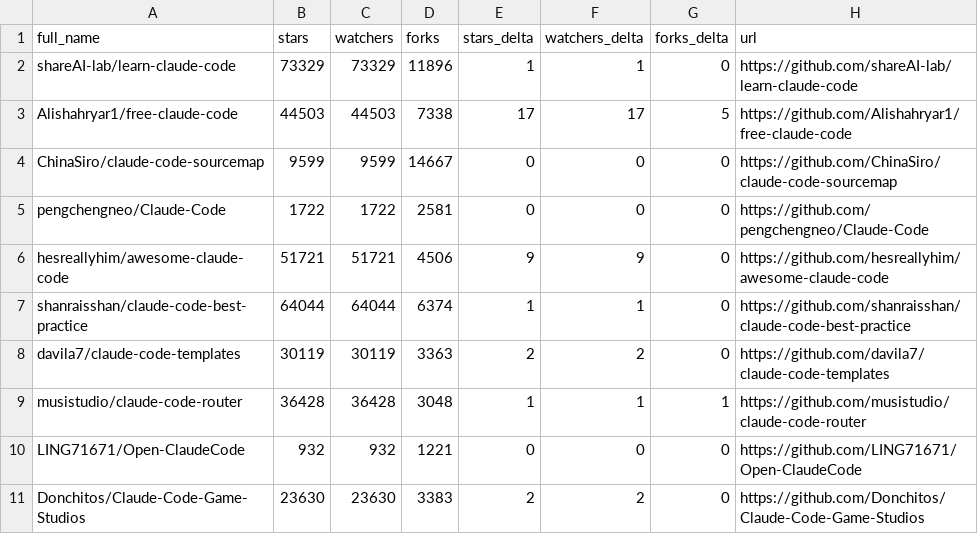
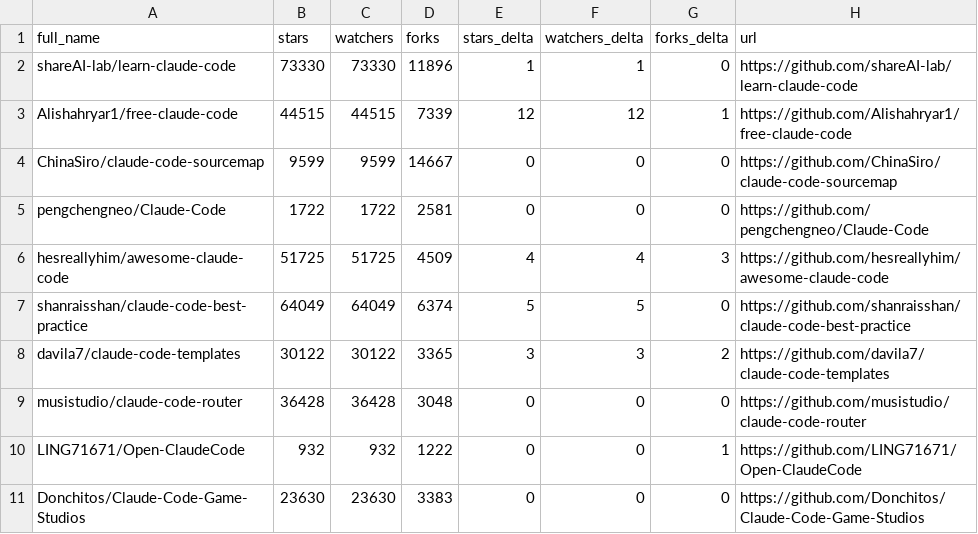
Before and after one commit to Battlefield-Art/awesome-claude-code, a CSV file: data/repo-ticker.csv, drawn as a sheet; only a part is shown; the diff covers the shown part only.

```diff
--- a/data/repo-ticker.csv
+++ b/data/repo-ticker.csv
@@ -1,11 +1,11 @@
 full_name,stars,watchers,forks,stars_delta,watchers_delta,forks_delta,url
-shareAI-lab/learn-claude-code,73329,73329,11896,1,1,0,https://github.com/shareAI-lab/learn-claude-code
-Alishahryar1/free-claude-code,44503,44503,7338,17,17,5,https://github.com/Alishahryar1/free-claude-code
+shareAI-lab/learn-claude-code,73330,73330,11896,1,1,0,https://github.com/shareAI-lab/learn-claude-code
+Alishahryar1/free-claude-code,44515,44515,7339,12,12,1,https://github.com/Alishahryar1/free-claude-code
 ChinaSiro/claude-code-sourcemap,9599,9599,14667,0,0,0,https://github.com/ChinaSiro/claude-code-sourcemap
 pengchengneo/Claude-Code,1722,1722,2581,0,0,0,https://github.com/pengchengneo/Claude-Code
-hesreallyhim/awesome-claude-code,51721,51721,4506,9,9,0,https://github.com/hesreallyhim/awesome-claude-code
-shanraisshan/claude-code-best-practice,64044,64044,6374,1,1,0,https://github.com/shanraisshan/claude-code-best-practice
-davila7/claude-code-templates,30119,30119,3363,2,2,0,https://github.com/davila7/claude-code-templates
-musistudio/claude-code-router,36428,36428,3048,1,1,1,https://github.com/musistudio/claude-code-router
-LING71671/Open-ClaudeCode,932,932,1221,0,0,0,https://github.com/LING71671/Open-ClaudeCode
-Donchitos/Claude-Code-Game-Studios,23630,23630,3383,2,2,0,https://github.com/Donchitos/Claude-Code-Game-Studios
+hesreallyhim/awesome-claude-code,51725,51725,4509,4,4,3,https://github.com/hesreallyhim/awesome-claude-code
+shanraisshan/claude-code-best-practice,64049,64049,6374,5,5,0,https://github.com/shanraisshan/claude-code-best-practice
+davila7/claude-code-templates,30122,30122,3365,3,3,2,https://github.com/davila7/claude-code-templates
+musistudio/claude-code-router,36428,36428,3048,0,0,0,https://github.com/musistudio/claude-code-router
+LING71671/Open-ClaudeCode,932,932,1222,0,0,1,https://github.com/LING71671/Open-ClaudeCode
+Donchitos/Claude-Code-Game-Studios,23630,23630,3383,0,0,0,https://github.com/Donchitos/Claude-Code-Game-Studios
```
Also changed, not shown: 4 added rows, 4 removed rows, 3 moved rows and 97 edited cells elsewhere in this file, 2 other files.
